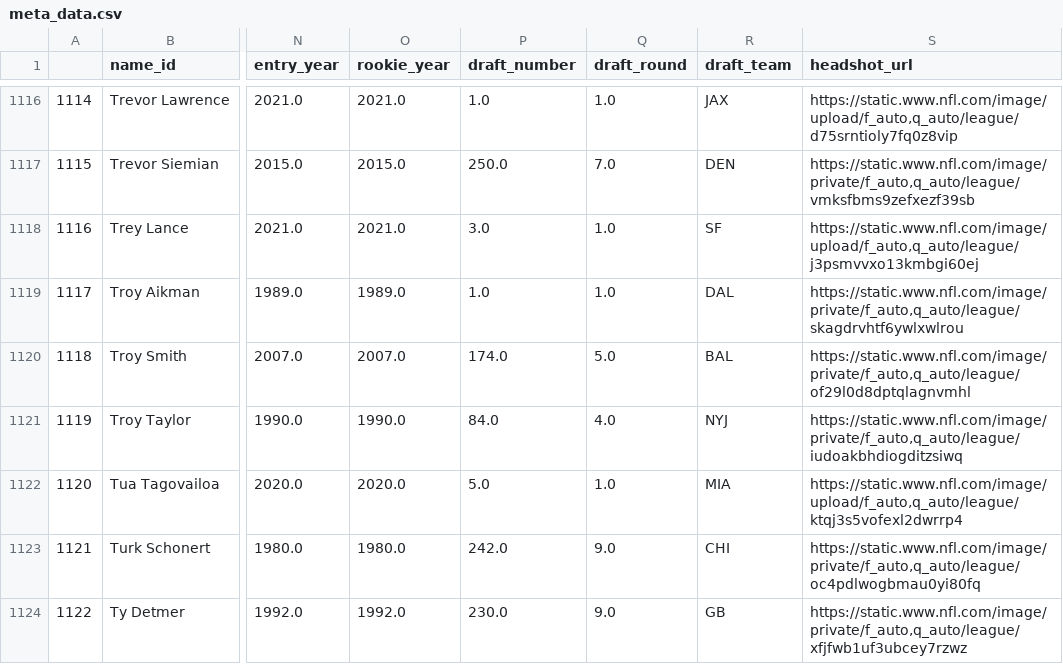
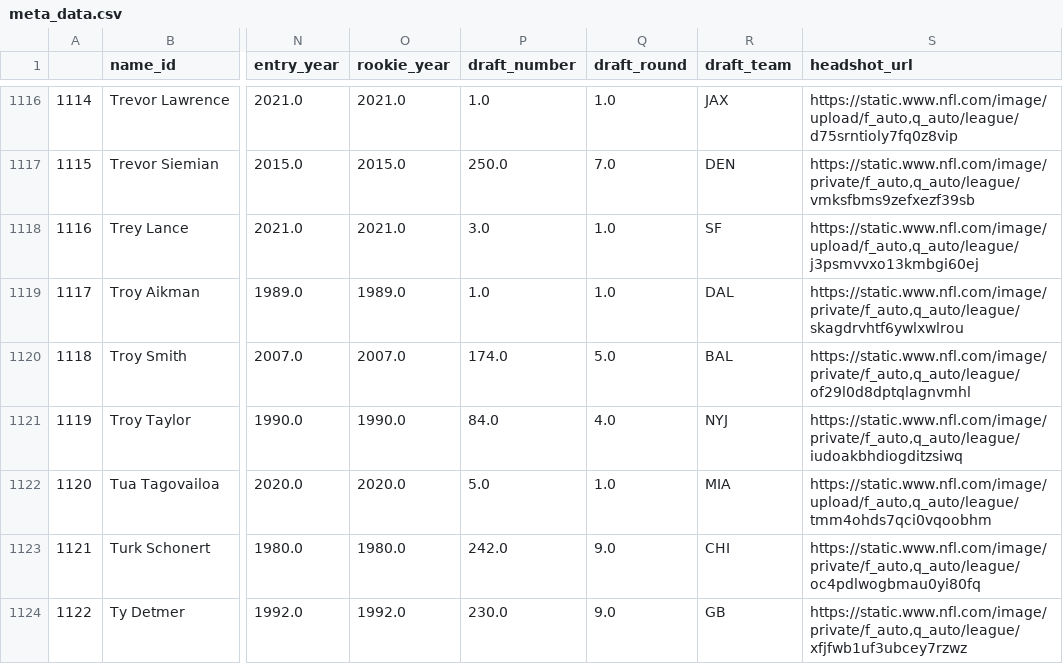
Before and after one commit to mitch-avis/nfeloqb, a CSV file: Other Data/meta_data.csv, drawn as a sheet; only a part is shown, gaps mark what is left out; the diff covers the shown part only; the diff names each change by its address in the sheet, - before the commit and + after, or states it on an @@ line.

Commit message:
chore(data): refresh metadata export
Refresh the generated metadata artifact from the validated workflow run. Keep checked-in outputs aligned with current code.

```diff
--- a/Other Data/meta_data.csv
+++ b/Other Data/meta_data.csv
-S1122 (headshot_url): https://static.www.nfl.com/image/upload/f_auto,q_auto/league/ktqj3s5vofexl2dwrrp4
+S1122 (headshot_url): https://static.www.nfl.com/image/upload/f_auto,q_auto/league/tmm4ohds7qci0vqoobhm
```
Also changed, not shown: 14 edited cells elsewhere in this file.
